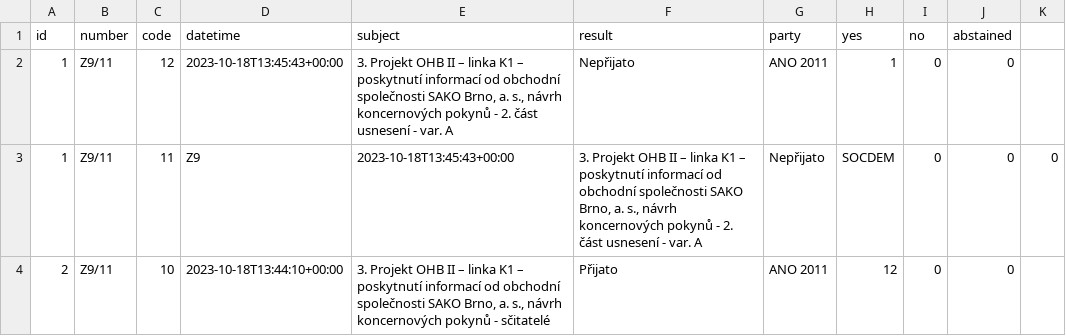
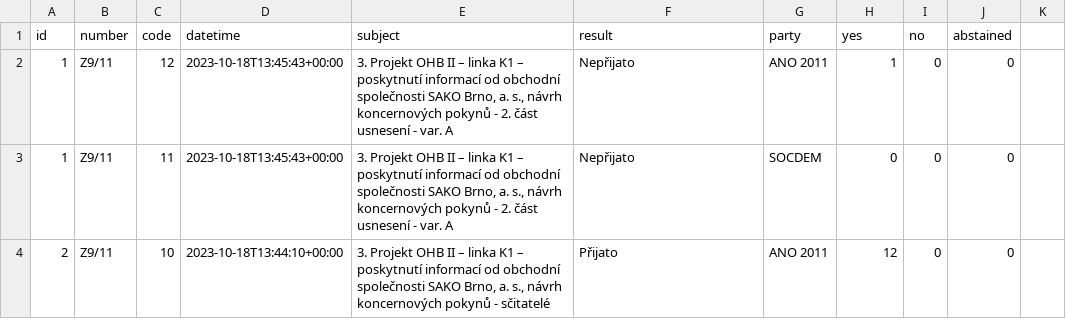
Before and after one commit to e-mores/upa1, a CSV file: prop_party.csv, drawn as a sheet.

Commit message:
Update prop_party.csv

```diff
--- a/prop_party.csv
+++ b/prop_party.csv
@@ -2,3 +2,3 @@ id,number,code,datetime,subject,result,party,yes,no,abstained
 1,"Z9/11",12,2023-10-18T13:45:43+00:00,"3. Projekt OHB II – linka K1 – poskytnutí informací od obchodní společnosti SAKO Brno, a. s., návrh koncernových pokynů - 2. část usnesení - var. A","Nepřijato","ANO 2011",1,0,0
-1,"Z9/11",11,Z9,2023-10-18T13:45:43+00:00,"3. Projekt OHB II – linka K1 – poskytnutí informací od obchodní společnosti SAKO Brno, a. s., návrh koncernových pokynů - 2. část usnesení - var. A","Nepřijato","SOCDEM",0,0,0
+1,"Z9/11",11,2023-10-18T13:45:43+00:00,"3. Projekt OHB II – linka K1 – poskytnutí informací od obchodní společnosti SAKO Brno, a. s., návrh koncernových pokynů - 2. část usnesení - var. A","Nepřijato","SOCDEM",0,0,0
 2,"Z9/11",10,2023-10-18T13:44:10+00:00,"3. Projekt OHB II – linka K1 – poskytnutí informací od obchodní společnosti SAKO Brno, a. s., návrh koncernových pokynů - sčitatelé","Přijato","ANO 2011",12,0,0
```
